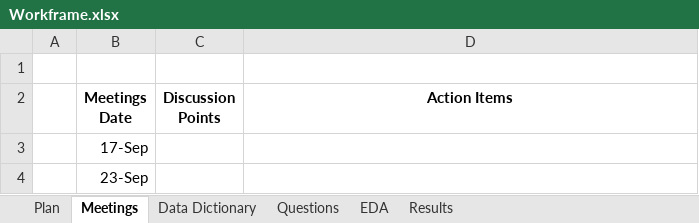
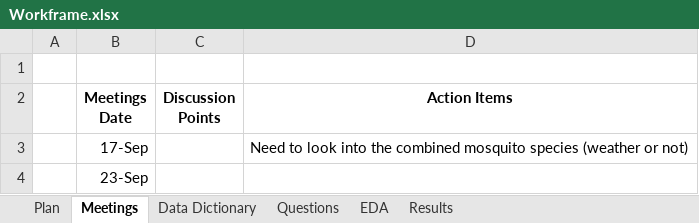
Before and after one commit to jsiwu94/kaggle-competition1, an Excel workbook: Workframe.xlsx, sheet Meetings, drawn as a sheet; values as stored, in another font and other column widths than the file's, no borders; the diff names each change by its address in the sheet, - before the commit and + after, or states it on an @@ line.

Commit message:
meeting notes for first meeting

```diff
--- a/Workframe.xlsx (sheet Meetings)
+++ b/Workframe.xlsx (sheet Meetings)
-D3 (Action Items): (empty)
+D3 (Action Items): Need to look into the combined mosquito species (weather or not)
```
Also changed, not shown: sheet Data Dictionary, sheet Plan, 1 other file.
